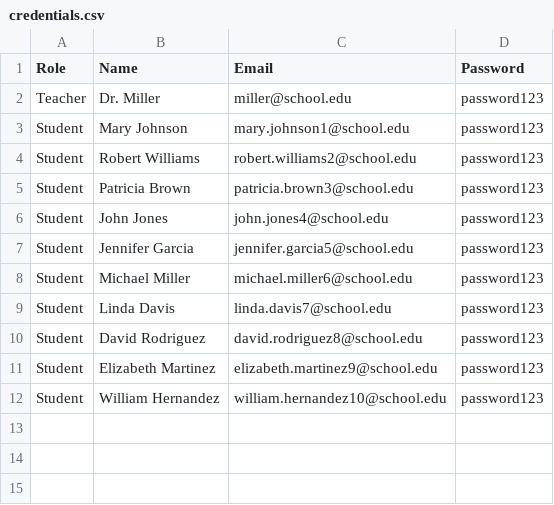
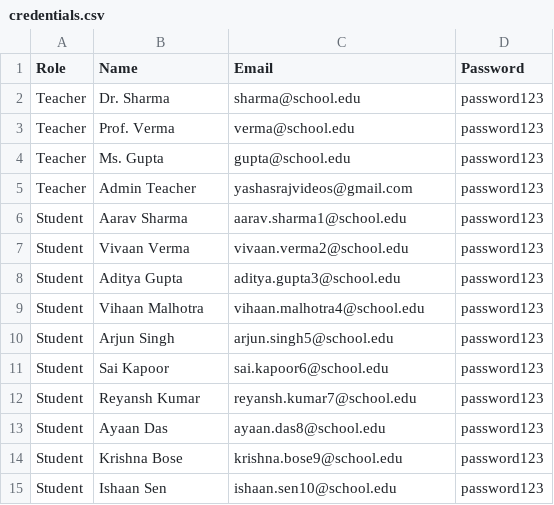
Before and after one commit to YashasRaj20231CSE3019/university-project-EduTrack-CSE_109, a CSV file: credentials.csv, drawn as a sheet.

```diff
--- a/credentials.csv
+++ b/credentials.csv
@@ -1,12 +1,15 @@
 Role,Name,Email,Password
-Teacher,Dr. Miller,miller@school.edu,password123
-Student,Mary Johnson,mary.johnson1@school.edu,password123
-Student,Robert Williams,robert.williams2@school.edu,password123
-Student,Patricia Brown,patricia.brown3@school.edu,password123
-Student,John Jones,john.jones4@school.edu,password123
-Student,Jennifer Garcia,jennifer.garcia5@school.edu,password123
-Student,Michael Miller,michael.miller6@school.edu,password123
-Student,Linda Davis,linda.davis7@school.edu,password123
-Student,David Rodriguez,david.rodriguez8@school.edu,password123
-Student,Elizabeth Martinez,elizabeth.martinez9@school.edu,password123
-Student,William Hernandez,william.hernandez10@school.edu,password123
+Teacher,Dr. Sharma,sharma@school.edu,password123
+Teacher,Prof. Verma,verma@school.edu,password123
+Teacher,Ms. Gupta,gupta@school.edu,password123
+Teacher,Admin Teacher,yashasrajvideos@gmail.com,password123
+Student,Aarav Sharma,aarav.sharma1@school.edu,password123
+Student,Vivaan Verma,vivaan.verma2@school.edu,password123
+Student,Aditya Gupta,aditya.gupta3@school.edu,password123
+Student,Vihaan Malhotra,vihaan.malhotra4@school.edu,password123
+Student,Arjun Singh,arjun.singh5@school.edu,password123
+Student,Sai Kapoor,sai.kapoor6@school.edu,password123
+Student,Reyansh Kumar,reyansh.kumar7@school.edu,password123
+Student,Ayaan Das,ayaan.das8@school.edu,password123
+Student,Krishna Bose,krishna.bose9@school.edu,password123
+Student,Ishaan Sen,ishaan.sen10@school.edu,password123
```
Also changed, not shown: 31 other files.
